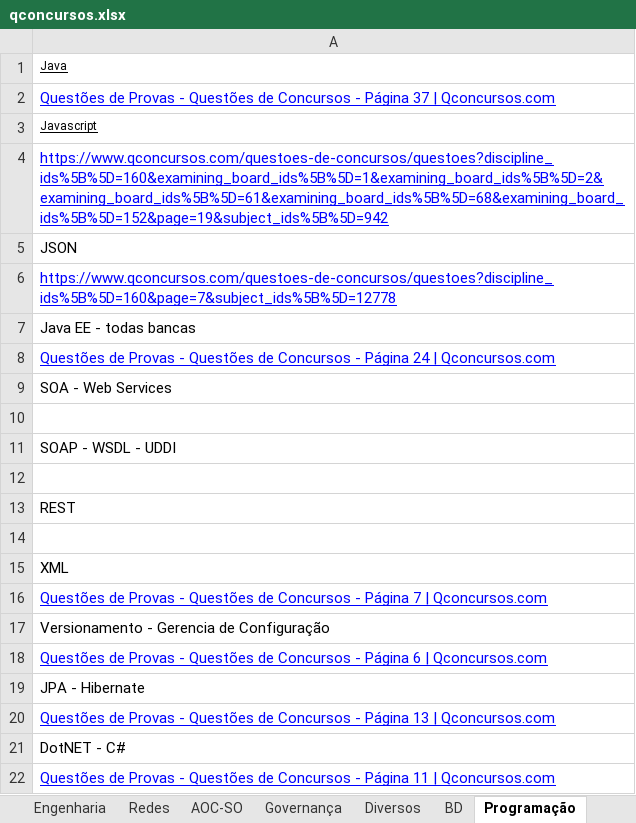
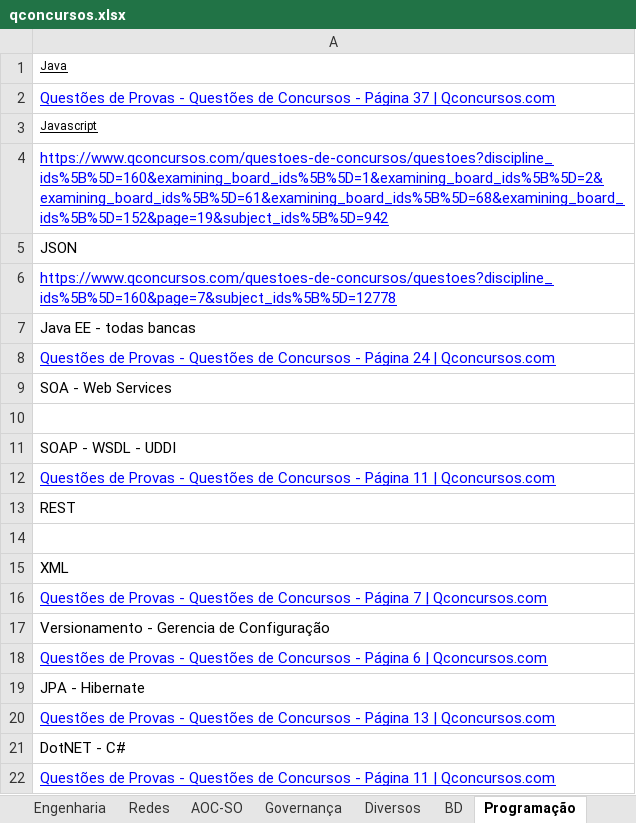
Before and after one commit to willhc1984/estudos, an Excel workbook: qconcursos.xlsx, sheet Programação, drawn as a sheet; values as stored, in another font and other column widths than the file's, no borders; the diff names each change by its address in the sheet, - before the commit and + after, or states it on an @@ line.

```diff
--- a/qconcursos.xlsx (sheet Programação)
+++ b/qconcursos.xlsx (sheet Programação)
-A12: (empty)
+A12: Questões de Provas - Questões de Concursos - Página 11 | Qconcursos.com
```
Also changed, not shown: sheet Sequencia, sheet BD, sheet Diversos, sheet Basicas, 6 other files.
